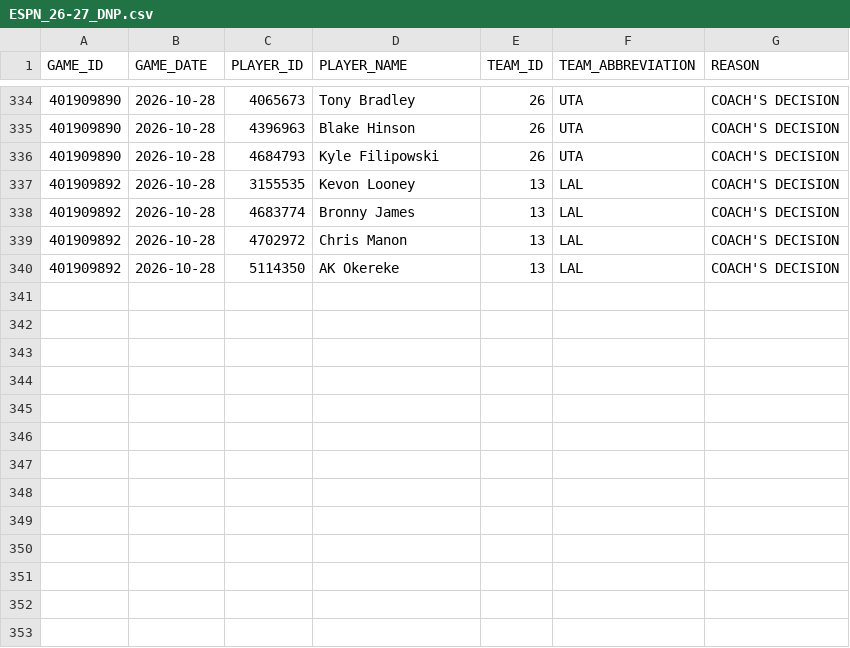
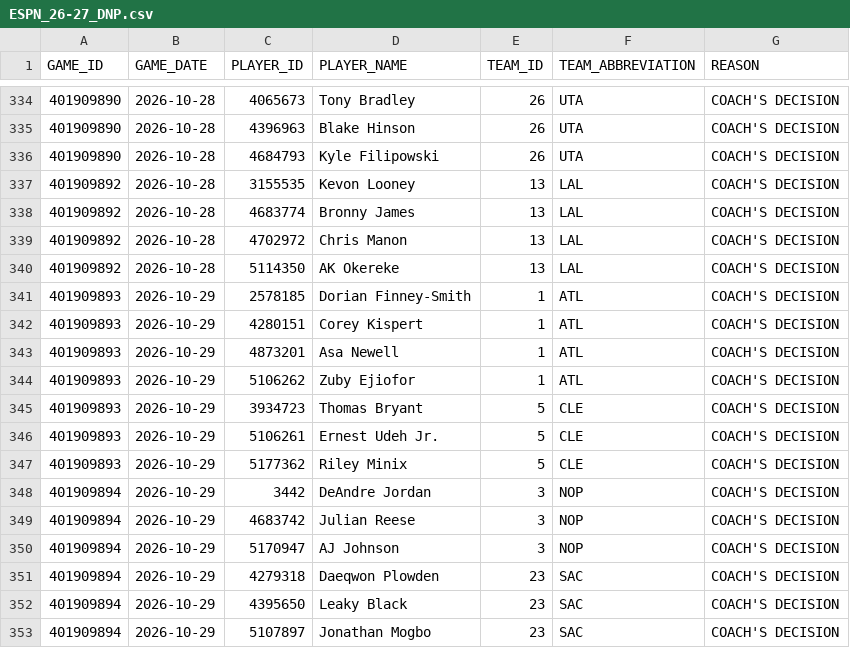
Before and after one commit to nickyamter/nba-crystal-ball, a CSV file: CSVs/ESPN_26-27_DNP.csv, drawn as a sheet; only a part is shown, gaps mark what is left out.

```diff
--- a/CSVs/ESPN_26-27_DNP.csv
+++ b/CSVs/ESPN_26-27_DNP.csv
@@ -340 +340,14 @@ GAME_ID,GAME_DATE,PLAYER_ID,PLAYER_NAME,TEAM_ID,TEAM_ABBREVIATION,REASON
 401909892,2026-10-28,5114350,AK Okereke,13,LAL,COACH'S DECISION
+401909893,2026-10-29,2578185,Dorian Finney-Smith,1,ATL,COACH'S DECISION
+401909893,2026-10-29,4280151,Corey Kispert,1,ATL,COACH'S DECISION
+401909893,2026-10-29,4873201,Asa Newell,1,ATL,COACH'S DECISION
+401909893,2026-10-29,5106262,Zuby Ejiofor,1,ATL,COACH'S DECISION
+401909893,2026-10-29,3934723,Thomas Bryant,5,CLE,COACH'S DECISION
+401909893,2026-10-29,5106261,Ernest Udeh Jr.,5,CLE,COACH'S DECISION
+401909893,2026-10-29,5177362,Riley Minix,5,CLE,COACH'S DECISION
+401909894,2026-10-29,3442,DeAndre Jordan,3,NOP,COACH'S DECISION
+401909894,2026-10-29,4683742,Julian Reese,3,NOP,COACH'S DECISION
+401909894,2026-10-29,5170947,AJ Johnson,3,NOP,COACH'S DECISION
+401909894,2026-10-29,4279318,Daeqwon Plowden,23,SAC,COACH'S DECISION
+401909894,2026-10-29,4395650,Leaky Black,23,SAC,COACH'S DECISION
+401909894,2026-10-29,5107897,Jonathan Mogbo,23,SAC,COACH'S DECISION
```
Also changed, not shown: CSVs/26-27_GAMELOG.csv, CSVs/ESPN_26-27_LOG.csv, 12 other files.
